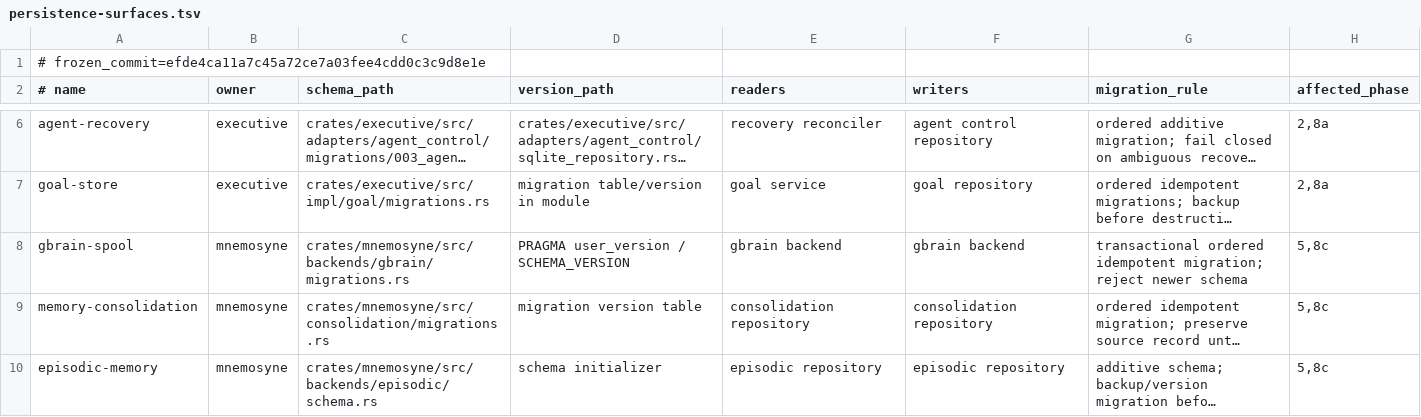
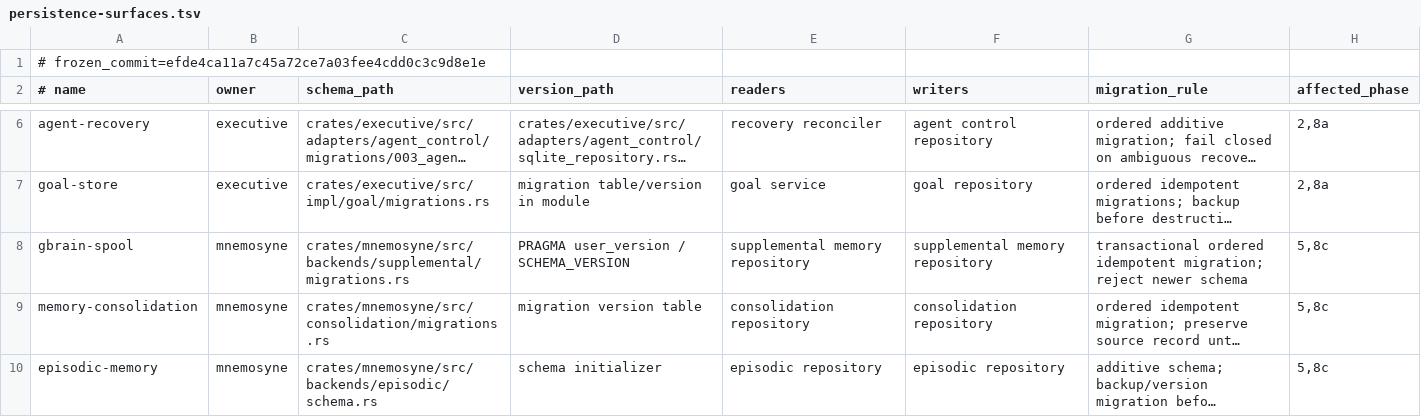
Before and after one commit to Aurobear/aletheon, a TSV file: config/architecture/persistence-surfaces.tsv, drawn as a sheet; only a part is shown, gaps mark what is left out; long unchanged cells end in …; the diff names each change by its address in the sheet, - before the commit and + after, or states it on an @@ line.

```diff
--- a/config/architecture/persistence-surfaces.tsv
+++ b/config/architecture/persistence-surfaces.tsv
-C8 (schema_path): crates/mnemosyne/src/backends/gbrain/migrations.rs
+C8 (schema_path): crates/mnemosyne/src/backends/supplemental/migrations.rs
-E8 (readers): gbrain backend
+E8 (readers): supplemental memory repository
-F8 (writers): gbrain backend
+F8 (writers): supplemental memory repository
```
Also changed, not shown: config/architecture/compatibility-debt.tsv, config/architecture/executive-layers.tsv, 47 other files.
